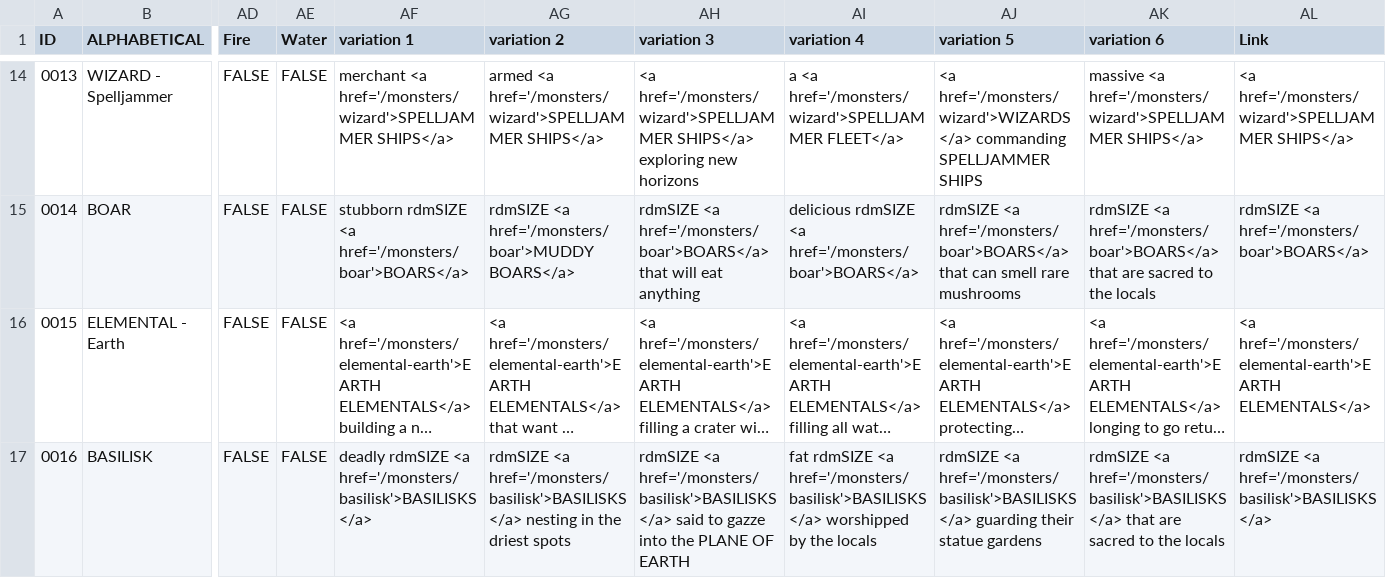
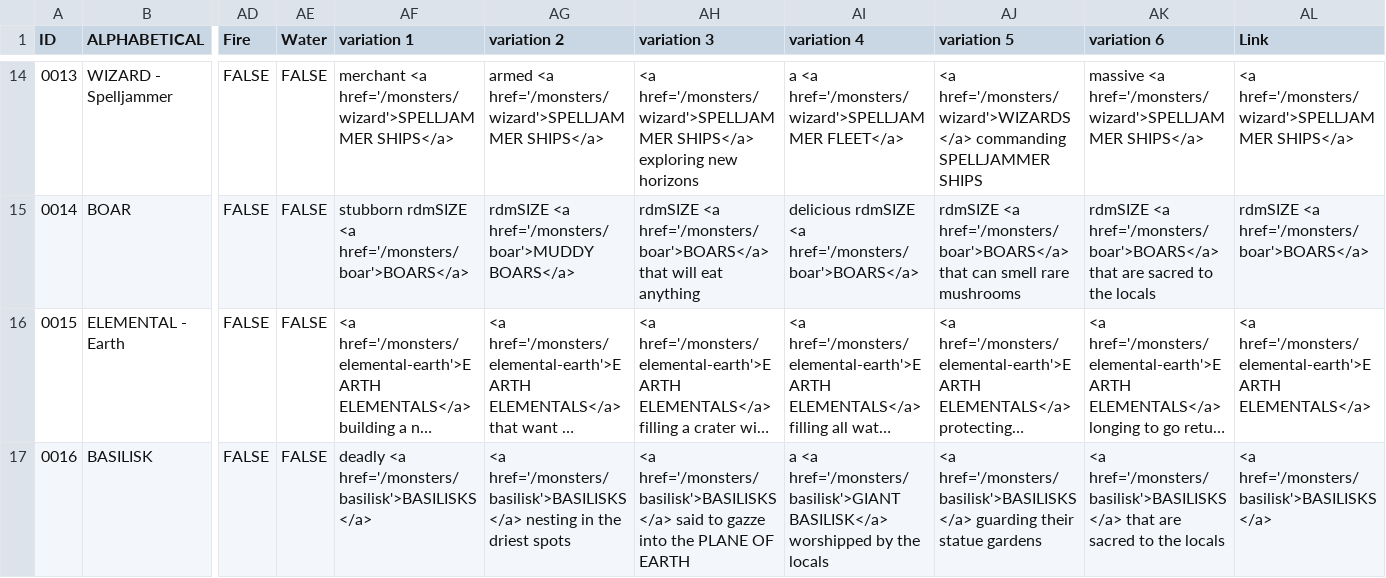
Before and after one commit to SaltyGoo/saltygoo.github.io, a CSV file: CSV/Monster - Index.csv, drawn as a sheet; only a part is shown, gaps mark what is left out; long unchanged cells end in …; the diff names each change by its address in the sheet, - before the commit and + after, or states it on an @@ line.

Commit message:
Update Monster - Index.csv

```diff
--- a/CSV/Monster - Index.csv
+++ b/CSV/Monster - Index.csv
-AF17 (variation 1): deadly rdmSIZE <a href='/monsters/basilisk'>BASILISKS</a>
+AF17 (variation 1): deadly <a href='/monsters/basilisk'>BASILISKS</a>
-AG17 (variation 2): rdmSIZE <a href='/monsters/basilisk'>BASILISKS</a>…
+AG17 (variation 2): <a href='/monsters/basilisk'>BASILISKS</a>…
-AH17 (variation 3): rdmSIZE <a href='/monsters/basilisk'>BASILISKS</a>…
+AH17 (variation 3): <a href='/monsters/basilisk'>BASILISKS</a>…
-AI17 (variation 4): fat rdmSIZE <a href='/monsters/basilisk'>BASILISKS</a> worshipped by…
+AI17 (variation 4): a <a href='/monsters/basilisk'>GIANT BASILISK</a> worshipped by…
-AJ17 (variation 5): rdmSIZE <a href='/monsters/basilisk'>BASILISKS</a>…
+AJ17 (variation 5): <a href='/monsters/basilisk'>BASILISKS</a>…
-AK17 (variation 6): rdmSIZE <a href='/monsters/basilisk'>BASILISKS</a>…
+AK17 (variation 6): <a href='/monsters/basilisk'>BASILISKS</a>…
-AL17 (Link): rdmSIZE <a href='/monsters/basilisk'>BASILISKS</a>
+AL17 (Link): <a href='/monsters/basilisk'>BASILISKS</a>
```
